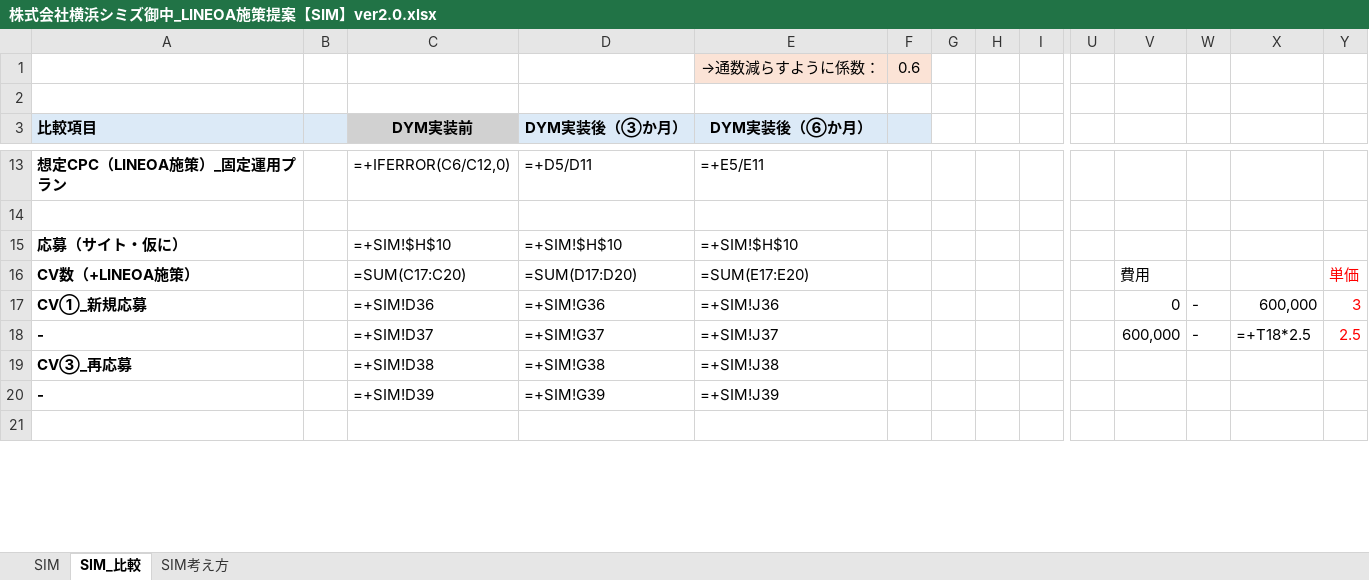
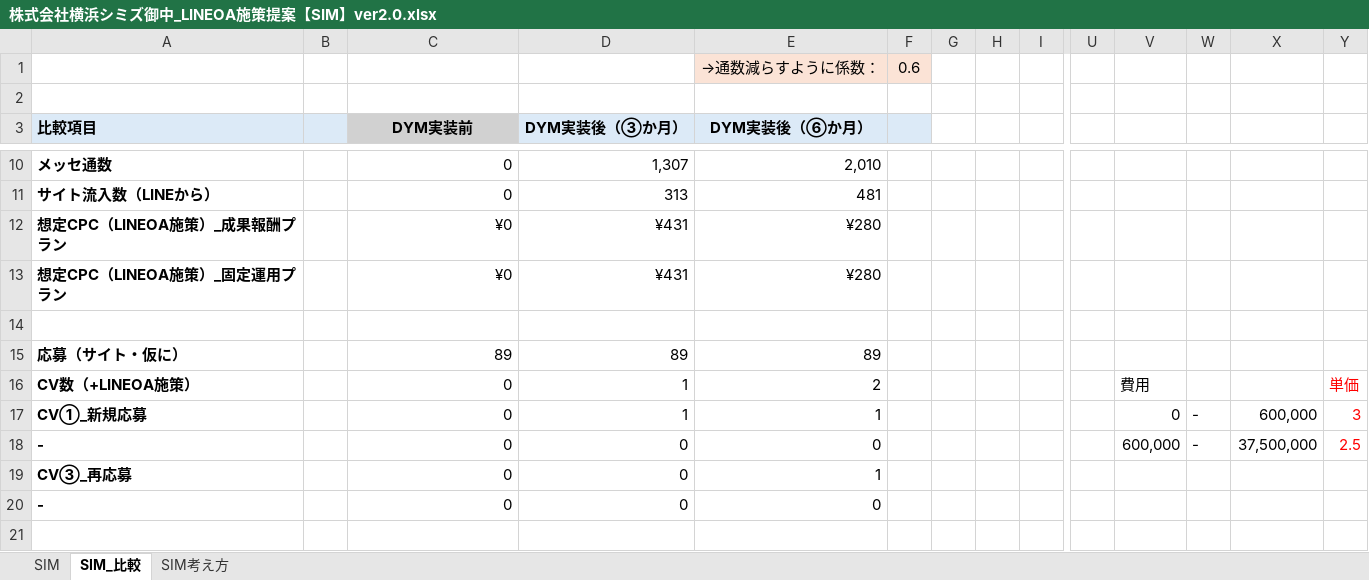
Before and after one commit to tonomura-r-dev/folder, an Excel workbook: 株式会社横浜シミズ御中_LINEOA施策提案【SIM】ver2.0.xlsx, sheet SIM_比較, drawn as a sheet; only a part is shown, gaps mark what is left out; values as stored, in another font and other column widths than the file's, no borders; formulas without a stored value are shown as written; removed rows and columns are numbered as before the commit, all else as after; rows hold the shown columns only; the diff covers the shown part only; the diff names each change by its address in the sheet, - before the commit and + after, or states it on an @@ line.

```diff
--- a/株式会社横浜シミズ御中_LINEOA施策提案【SIM】ver2.0.xlsx (sheet SIM_比較)
+++ b/株式会社横浜シミズ御中_LINEOA施策提案【SIM】ver2.0.xlsx (sheet SIM_比較)
-row 13: 想定CPC（LINEOA施策）_固定運用プラン |  | =+IFERROR(C6/C12,0) | =+D5/D11 | =+E5/E11
+row 10: メッセ通数 |  | 0 | 1,307 | 2,010
+row 11: サイト流入数（LINEから） |  | 0 | 313 | 481
+row 12: 想定CPC（LINEOA施策）_成果報酬プラン |  | ¥0 | ¥431 | ¥280
+row 13: 想定CPC（LINEOA施策）_固定運用プラン |  | ¥0 | ¥431 | ¥280
-C15 (DYM実装前): =+SIM!$H$10
+C15 (DYM実装前): 89
-D15 (DYM実装後（③か月）): =+SIM!$H$10
+D15 (DYM実装後（③か月）): 89
-E15 (DYM実装後（⑥か月）): =+SIM!$H$10
+E15 (DYM実装後（⑥か月）): 89
-C16 (DYM実装前): =SUM(C17:C20)
+C16 (DYM実装前): 0
-D16 (DYM実装後（③か月）): =SUM(D17:D20)
+D16 (DYM実装後（③か月）): 1
-E16 (DYM実装後（⑥か月）): =SUM(E17:E20)
+E16 (DYM実装後（⑥か月）): 2
-C17 (DYM実装前): =+SIM!D36
+C17 (DYM実装前): 0
-D17 (DYM実装後（③か月）): =+SIM!G36
+D17 (DYM実装後（③か月）): 1
-E17 (DYM実装後（⑥か月）): =+SIM!J36
+E17 (DYM実装後（⑥か月）): 1
-C18 (DYM実装前): =+SIM!D37
+C18 (DYM実装前): 0
-D18 (DYM実装後（③か月）): =+SIM!G37
+D18 (DYM実装後（③か月）): 0
-E18 (DYM実装後（⑥か月）): =+SIM!J37
+E18 (DYM実装後（⑥か月）): 0
-X18: =+T18*2.5
+X18: 37,500,000
-row 19: CV③_再応募 |  | =+SIM!D38 | =+SIM!G38 | =+SIM!J38
-row 20: - |  | =+SIM!D39 | =+SIM!G39 | =+SIM!J39
+row 19: CV③_再応募 |  | 0 | 0 | 1
+row 20: - |  | 0 | 0 | 0
```
Also changed, not shown: 10 added rows and 13 removed rows elsewhere in this sheet, sheet SIM, 5 other files.
